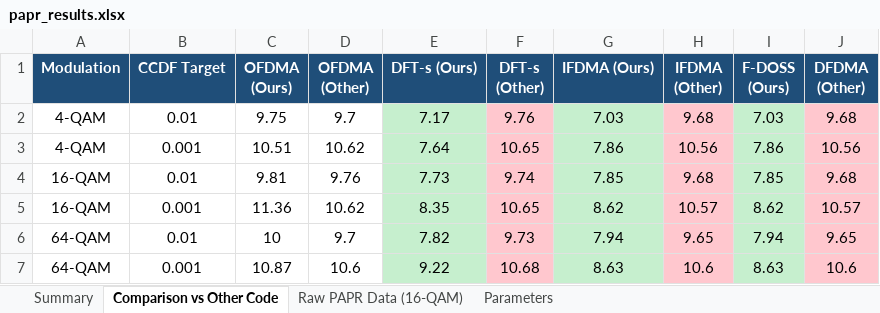
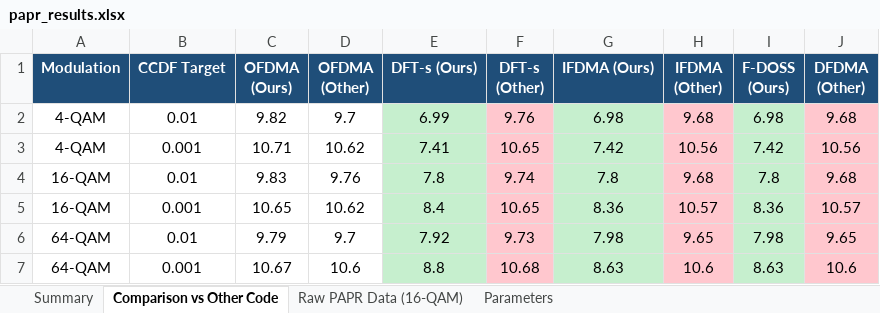
Before and after one commit to JDS-EE22B175/PAPR-Comparison-EE5141, an Excel workbook: outputs/papr_results.xlsx, sheet Comparison vs Other Code, drawn as a sheet; values as stored, in another font and other column widths than the file's, no borders; the diff names each change by its address in the sheet, - before the commit and + after, or states it on an @@ line.

```diff
--- a/outputs/papr_results.xlsx (sheet Comparison vs Other Code)
+++ b/outputs/papr_results.xlsx (sheet Comparison vs Other Code)
-C2 (OFDMA (Ours)): 9.75
+C2 (OFDMA (Ours)): 9.82
-E2 (DFT-s (Ours)): 7.17
+E2 (DFT-s (Ours)): 6.99
-G2 (IFDMA (Ours)): 7.03
+G2 (IFDMA (Ours)): 6.98
-I2 (F-DOSS (Ours)): 7.03
+I2 (F-DOSS (Ours)): 6.98
-C3 (OFDMA (Ours)): 10.51
+C3 (OFDMA (Ours)): 10.71
-E3 (DFT-s (Ours)): 7.64
+E3 (DFT-s (Ours)): 7.41
-G3 (IFDMA (Ours)): 7.86
+G3 (IFDMA (Ours)): 7.42
-I3 (F-DOSS (Ours)): 7.86
+I3 (F-DOSS (Ours)): 7.42
-C4 (OFDMA (Ours)): 9.81
+C4 (OFDMA (Ours)): 9.83
-E4 (DFT-s (Ours)): 7.73
+E4 (DFT-s (Ours)): 7.8
-G4 (IFDMA (Ours)): 7.85
+G4 (IFDMA (Ours)): 7.8
-I4 (F-DOSS (Ours)): 7.85
+I4 (F-DOSS (Ours)): 7.8
-C5 (OFDMA (Ours)): 11.36
+C5 (OFDMA (Ours)): 10.65
-E5 (DFT-s (Ours)): 8.35
+E5 (DFT-s (Ours)): 8.4
-G5 (IFDMA (Ours)): 8.62
+G5 (IFDMA (Ours)): 8.36
-I5 (F-DOSS (Ours)): 8.62
+I5 (F-DOSS (Ours)): 8.36
-C6 (OFDMA (Ours)): 10
+C6 (OFDMA (Ours)): 9.79
-E6 (DFT-s (Ours)): 7.82
+E6 (DFT-s (Ours)): 7.92
-G6 (IFDMA (Ours)): 7.94
+G6 (IFDMA (Ours)): 7.98
-I6 (F-DOSS (Ours)): 7.94
+I6 (F-DOSS (Ours)): 7.98
-C7 (OFDMA (Ours)): 10.87
+C7 (OFDMA (Ours)): 10.67
-E7 (DFT-s (Ours)): 9.22
+E7 (DFT-s (Ours)): 8.8
```
Also changed, not shown: sheet Raw PAPR Data (16-QAM), sheet Summary, 12 other files.
